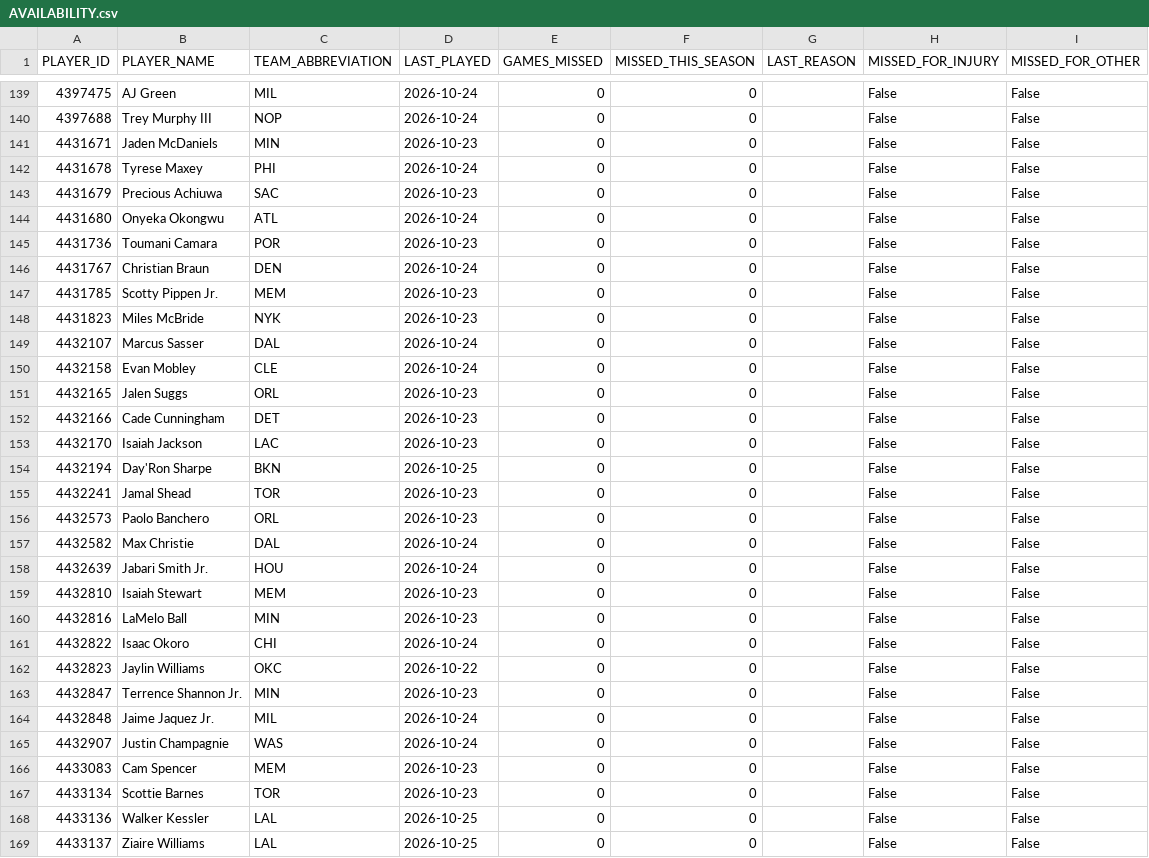
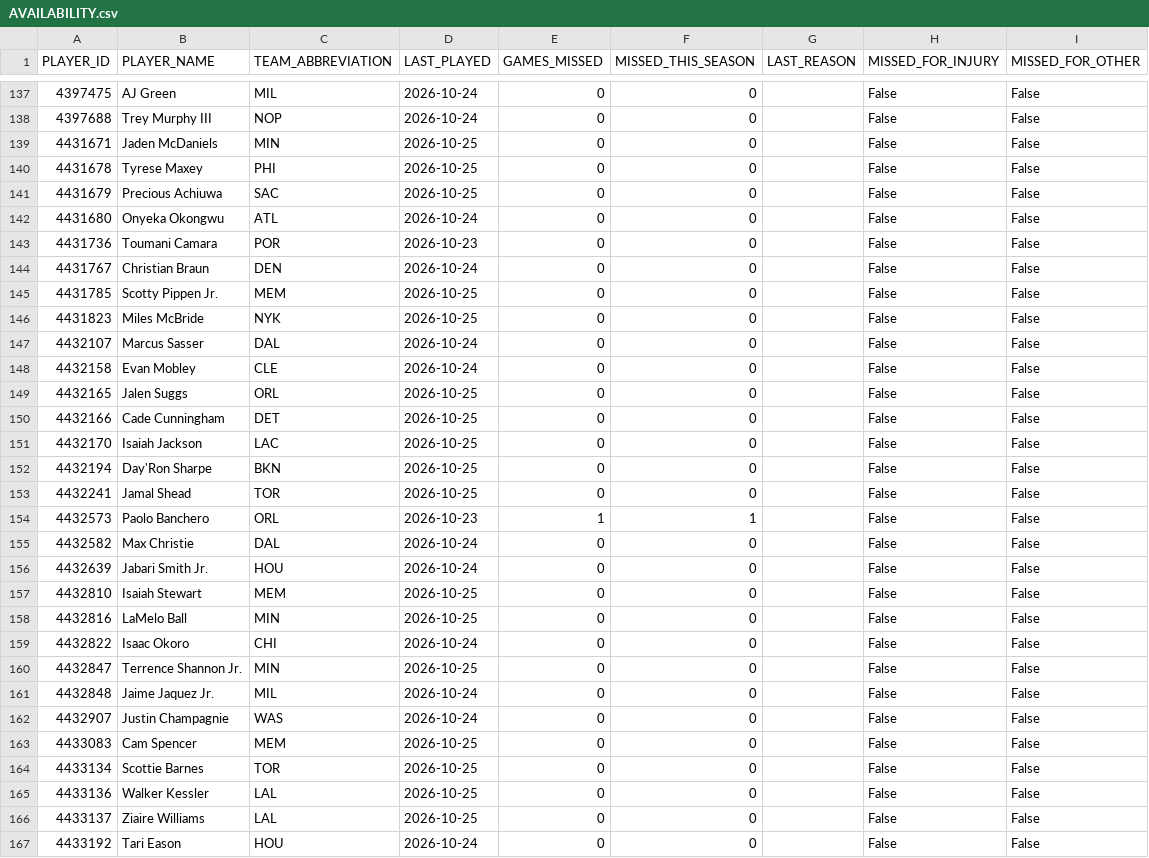
Before and after one commit to nickyamter/nba-crystal-ball, a CSV file: CSVs/AVAILABILITY.csv, drawn as a sheet; only a part is shown, gaps mark what is left out; the shorter side is filled out with more unchanged rows; the diff covers the shown part only.

```diff
--- a/CSVs/AVAILABILITY.csv
+++ b/CSVs/AVAILABILITY.csv
@@ -140,5 +138,5 @@ PLAYER_ID,PLAYER_NAME,TEAM_ABBREVIATION,LAST_PLAYED,GAMES_MISSED,MISSED_THIS_SEA
 4397688,Trey Murphy III,NOP,2026-10-24,0,0,,False,False
-4431671,Jaden McDaniels,MIN,2026-10-23,0,0,,False,False
-4431678,Tyrese Maxey,PHI,2026-10-24,0,0,,False,False
-4431679,Precious Achiuwa,SAC,2026-10-23,0,0,,False,False
+4431671,Jaden McDaniels,MIN,2026-10-25,0,0,,False,False
+4431678,Tyrese Maxey,PHI,2026-10-25,0,0,,False,False
+4431679,Precious Achiuwa,SAC,2026-10-25,0,0,,False,False
 4431680,Onyeka Okongwu,ATL,2026-10-24,0,0,,False,False
@@ -146,23 +144,22 @@ PLAYER_ID,PLAYER_NAME,TEAM_ABBREVIATION,LAST_PLAYED,GAMES_MISSED,MISSED_THIS_SEA
 4431767,Christian Braun,DEN,2026-10-24,0,0,,False,False
-4431785,Scotty Pippen Jr.,MEM,2026-10-23,0,0,,False,False
-4431823,Miles McBride,NYK,2026-10-23,0,0,,False,False
+4431785,Scotty Pippen Jr.,MEM,2026-10-25,0,0,,False,False
+4431823,Miles McBride,NYK,2026-10-25,0,0,,False,False
 4432107,Marcus Sasser,DAL,2026-10-24,0,0,,False,False
 4432158,Evan Mobley,CLE,2026-10-24,0,0,,False,False
-4432165,Jalen Suggs,ORL,2026-10-23,0,0,,False,False
-4432166,Cade Cunningham,DET,2026-10-23,0,0,,False,False
-4432170,Isaiah Jackson,LAC,2026-10-23,0,0,,False,False
+4432165,Jalen Suggs,ORL,2026-10-25,0,0,,False,False
+4432166,Cade Cunningham,DET,2026-10-25,0,0,,False,False
+4432170,Isaiah Jackson,LAC,2026-10-25,0,0,,False,False
 4432194,Day'Ron Sharpe,BKN,2026-10-25,0,0,,False,False
-4432241,Jamal Shead,TOR,2026-10-23,0,0,,False,False
-4432573,Paolo Banchero,ORL,2026-10-23,0,0,,False,False
+4432241,Jamal Shead,TOR,2026-10-25,0,0,,False,False
+4432573,Paolo Banchero,ORL,2026-10-23,1,1,,False,False
 4432582,Max Christie,DAL,2026-10-24,0,0,,False,False
 4432639,Jabari Smith Jr.,HOU,2026-10-24,0,0,,False,False
-4432810,Isaiah Stewart,MEM,2026-10-23,0,0,,False,False
-4432816,LaMelo Ball,MIN,2026-10-23,0,0,,False,False
+4432810,Isaiah Stewart,MEM,2026-10-25,0,0,,False,False
+4432816,LaMelo Ball,MIN,2026-10-25,0,0,,False,False
 4432822,Isaac Okoro,CHI,2026-10-24,0,0,,False,False
-4432823,Jaylin Williams,OKC,2026-10-22,0,0,,False,False
-4432847,Terrence Shannon Jr.,MIN,2026-10-23,0,0,,False,False
+4432847,Terrence Shannon Jr.,MIN,2026-10-25,0,0,,False,False
 4432848,Jaime Jaquez Jr.,MIL,2026-10-24,0,0,,False,False
 4432907,Justin Champagnie,WAS,2026-10-24,0,0,,False,False
-4433083,Cam Spencer,MEM,2026-10-23,0,0,,False,False
-4433134,Scottie Barnes,TOR,2026-10-23,0,0,,False,False
+4433083,Cam Spencer,MEM,2026-10-25,0,0,,False,False
+4433134,Scottie Barnes,TOR,2026-10-25,0,0,,False,False
 4433136,Walker Kessler,LAL,2026-10-25,0,0,,False,False
```
Also changed, not shown: 5 added rows, 3 removed rows and 80 edited cells elsewhere in this file, CSVs/ESPN_26-27_DNP.csv, CSVs/INJURY_REPORT.csv, 12 other files.
